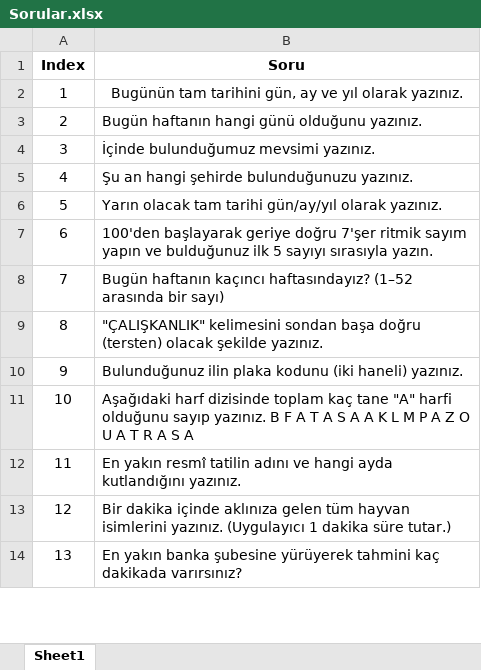
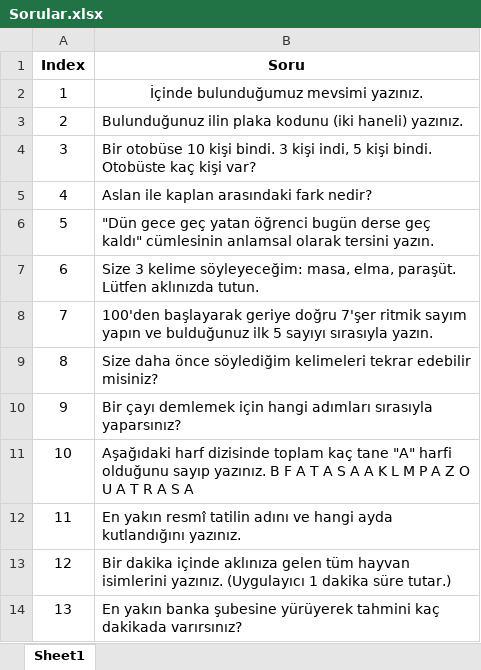
Before and after one commit to BBBeyza/YZTA_YapayZeka_Grup-132, an Excel workbook: backend/python/Sorular.xlsx, sheet Sheet1, drawn as a sheet; only a part is shown; values as stored, in another font and other column widths than the file's, no borders; the diff names each change by its address in the sheet, - before the commit and + after, or states it on an @@ line.

```diff
--- a/backend/python/Sorular.xlsx (sheet Sheet1)
+++ b/backend/python/Sorular.xlsx (sheet Sheet1)
-B2 (Soru): Bugünün tam tarihini gün, ay ve yıl olarak yazınız.
+B2 (Soru): İçinde bulunduğumuz mevsimi yazınız.
-B3 (Soru): Bugün haftanın hangi günü olduğunu yazınız.
+B3 (Soru): Bulunduğunuz ilin plaka kodunu (iki haneli) yazınız.
-B4 (Soru): İçinde bulunduğumuz mevsimi yazınız.
+B4 (Soru): Bir otobüse 10 kişi bindi. 3 kişi indi, 5 kişi bindi. Otobüste kaç kişi var?
-B5 (Soru): Şu an hangi şehirde bulunduğunuzu yazınız.
+B5 (Soru): Aslan ile kaplan arasındaki fark nedir?
-B6 (Soru): Yarın olacak tam tarihi gün/ay/yıl olarak yazınız.
+B6 (Soru): "Dün gece geç yatan öğrenci bugün derse geç kaldı" cümlesinin anlamsal olarak tersini yazın.
-B7 (Soru): 100'den başlayarak geriye doğru 7'şer ritmik sayım yapın ve bulduğunuz ilk 5 sayıyı sırasıyla yazın.
+B7 (Soru): Size 3 kelime söyleyeceğim: masa, elma, paraşüt. Lütfen aklınızda tutun.
-B8 (Soru): Bugün haftanın kaçıncı haftasındayız? (1–52 arasında bir sayı)
+B8 (Soru): 100'den başlayarak geriye doğru 7'şer ritmik sayım yapın ve bulduğunuz ilk 5 sayıyı sırasıyla yazın.
-B9 (Soru): "ÇALIŞKANLIK" kelimesini sondan başa doğru (tersten) olacak şekilde yazınız.
+B9 (Soru): Size daha önce söylediğim kelimeleri tekrar edebilir misiniz?
-B10 (Soru): Bulunduğunuz ilin plaka kodunu (iki haneli) yazınız.
+B10 (Soru): Bir çayı demlemek için hangi adımları sırasıyla yaparsınız?
```
Also changed, not shown: 4 other files.
